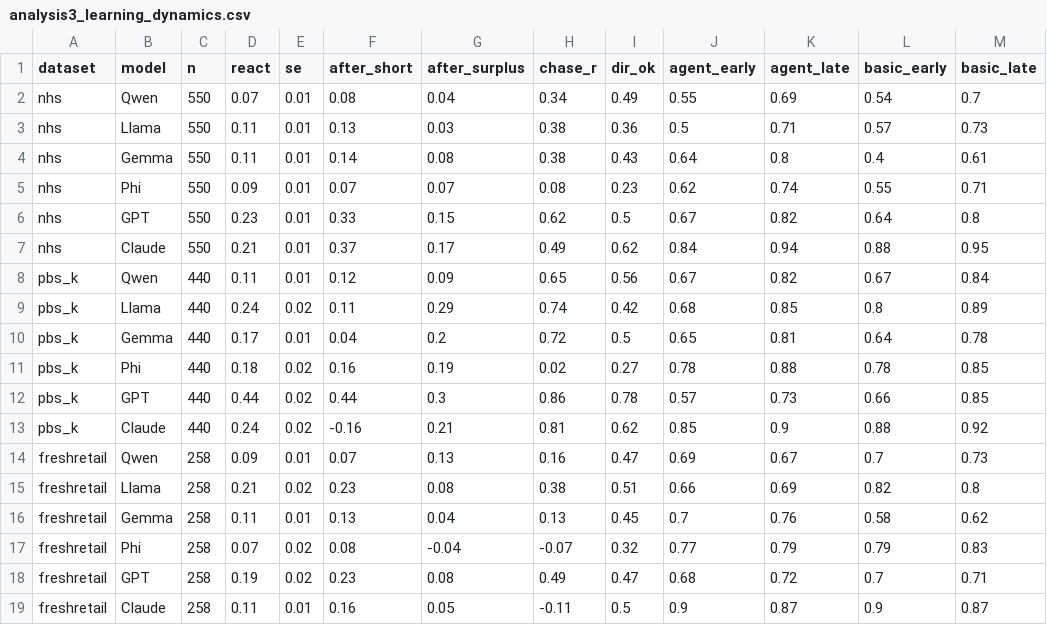
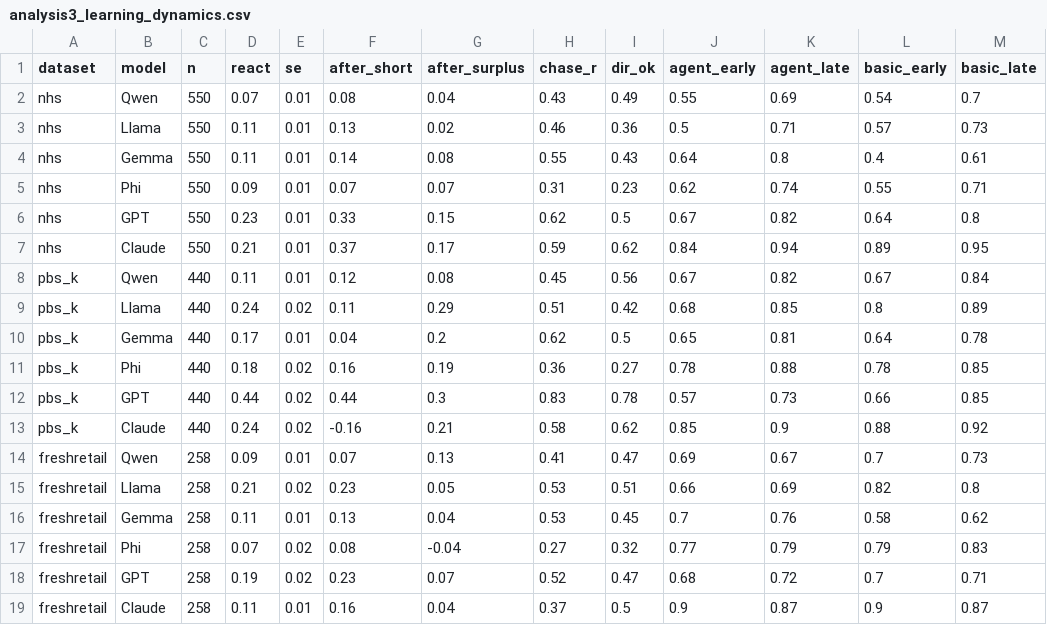
Before and after one commit to haohuilu/llm-agent-inventory, a CSV file: utd24_runs/results/analysis3_learning_dynamics.csv, drawn as a sheet.

```diff
--- a/utd24_runs/results/analysis3_learning_dynamics.csv
+++ b/utd24_runs/results/analysis3_learning_dynamics.csv
@@ -1,19 +1,19 @@
 dataset,model,n,react,se,after_short,after_surplus,chase_r,dir_ok,agent_early,agent_late,basic_early,basic_late
-nhs,Qwen,550,0.07,0.01,0.08,0.04,0.34,0.49,0.55,0.69,0.54,0.7
-nhs,Llama,550,0.11,0.01,0.13,0.03,0.38,0.36,0.5,0.71,0.57,0.73
-nhs,Gemma,550,0.11,0.01,0.14,0.08,0.38,0.43,0.64,0.8,0.4,0.61
-nhs,Phi,550,0.09,0.01,0.07,0.07,0.08,0.23,0.62,0.74,0.55,0.71
+nhs,Qwen,550,0.07,0.01,0.08,0.04,0.43,0.49,0.55,0.69,0.54,0.7
+nhs,Llama,550,0.11,0.01,0.13,0.02,0.46,0.36,0.5,0.71,0.57,0.73
+nhs,Gemma,550,0.11,0.01,0.14,0.08,0.55,0.43,0.64,0.8,0.4,0.61
+nhs,Phi,550,0.09,0.01,0.07,0.07,0.31,0.23,0.62,0.74,0.55,0.71
 nhs,GPT,550,0.23,0.01,0.33,0.15,0.62,0.5,0.67,0.82,0.64,0.8
-nhs,Claude,550,0.21,0.01,0.37,0.17,0.49,0.62,0.84,0.94,0.88,0.95
-pbs_k,Qwen,440,0.11,0.01,0.12,0.09,0.65,0.56,0.67,0.82,0.67,0.84
-pbs_k,Llama,440,0.24,0.02,0.11,0.29,0.74,0.42,0.68,0.85,0.8,0.89
-pbs_k,Gemma,440,0.17,0.01,0.04,0.2,0.72,0.5,0.65,0.81,0.64,0.78
-pbs_k,Phi,440,0.18,0.02,0.16,0.19,0.02,0.27,0.78,0.88,0.78,0.85
-pbs_k,GPT,440,0.44,0.02,0.44,0.3,0.86,0.78,0.57,0.73,0.66,0.85
-pbs_k,Claude,440,0.24,0.02,-0.16,0.21,0.81,0.62,0.85,0.9,0.88,0.92
-freshretail,Qwen,258,0.09,0.01,0.07,0.13,0.16,0.47,0.69,0.67,0.7,0.73
-freshretail,Llama,258,0.21,0.02,0.23,0.08,0.38,0.51,0.66,0.69,0.82,0.8
-freshretail,Gemma,258,0.11,0.01,0.13,0.04,0.13,0.45,0.7,0.76,0.58,0.62
-freshretail,Phi,258,0.07,0.02,0.08,-0.04,-0.07,0.32,0.77,0.79,0.79,0.83
-freshretail,GPT,258,0.19,0.02,0.23,0.08,0.49,0.47,0.68,0.72,0.7,0.71
-freshretail,Claude,258,0.11,0.01,0.16,0.05,-0.11,0.5,0.9,0.87,0.9,0.87
+nhs,Claude,550,0.21,0.01,0.37,0.17,0.59,0.62,0.84,0.94,0.89,0.95
+pbs_k,Qwen,440,0.11,0.01,0.12,0.08,0.45,0.56,0.67,0.82,0.67,0.84
+pbs_k,Llama,440,0.24,0.02,0.11,0.29,0.51,0.42,0.68,0.85,0.8,0.89
+pbs_k,Gemma,440,0.17,0.01,0.04,0.2,0.62,0.5,0.65,0.81,0.64,0.78
+pbs_k,Phi,440,0.18,0.02,0.16,0.19,0.36,0.27,0.78,0.88,0.78,0.85
+pbs_k,GPT,440,0.44,0.02,0.44,0.3,0.83,0.78,0.57,0.73,0.66,0.85
+pbs_k,Claude,440,0.24,0.02,-0.16,0.21,0.58,0.62,0.85,0.9,0.88,0.92
+freshretail,Qwen,258,0.09,0.01,0.07,0.13,0.41,0.47,0.69,0.67,0.7,0.73
+freshretail,Llama,258,0.21,0.02,0.23,0.05,0.53,0.51,0.66,0.69,0.82,0.8
+freshretail,Gemma,258,0.11,0.01,0.13,0.04,0.53,0.45,0.7,0.76,0.58,0.62
+freshretail,Phi,258,0.07,0.02,0.08,-0.04,0.27,0.32,0.77,0.79,0.79,0.83
+freshretail,GPT,258,0.19,0.02,0.23,0.07,0.52,0.47,0.68,0.72,0.7,0.71
+freshretail,Claude,258,0.11,0.01,0.16,0.04,0.37,0.5,0.9,0.87,0.9,0.87
```
Also changed, not shown: utd24_runs/results/analysis4_trace_confidence.csv, utd24_runs/results/analysis5_e4_trace_review.csv, 8 other files.
